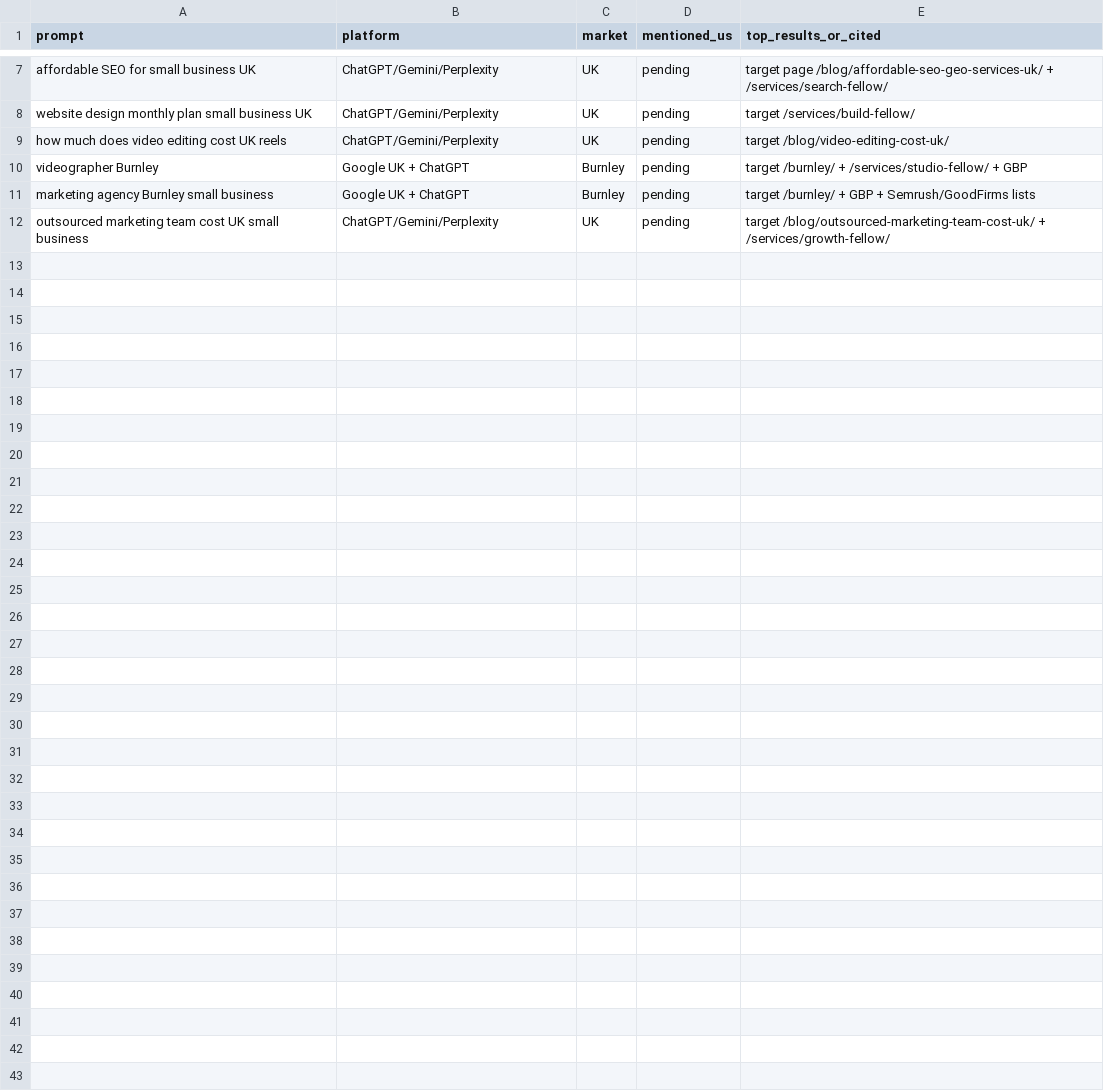
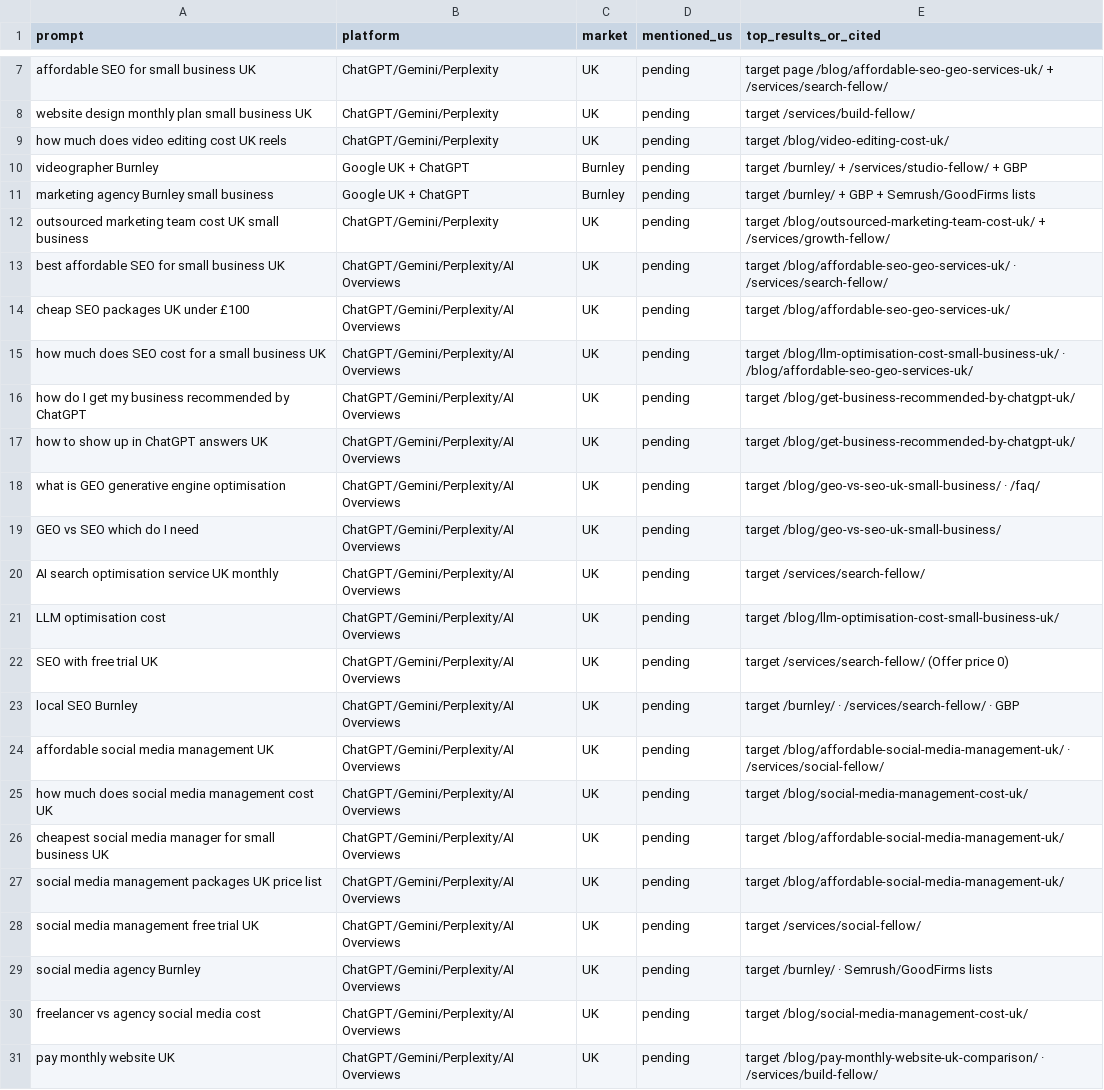
Before and after one commit to glameonline/AISA, a CSV file: outputs/_tracker/prompts.csv, drawn as a sheet; only a part is shown, gaps mark what is left out; the diff covers the shown part only; the diff names each change by its address in the sheet, - before the commit and + after, or states it on an @@ line.

```diff
--- a/outputs/_tracker/prompts.csv
+++ b/outputs/_tracker/prompts.csv
+row 13: best affordable SEO for small business UK | ChatGPT/Gemini/Perplexity/AI Overviews | UK | pending | target /blog/affordable-seo-geo-services-uk/ · /services/search-fellow/
+row 14: cheap SEO packages UK under £100 | ChatGPT/Gemini/Perplexity/AI Overviews | UK | pending | target /blog/affordable-seo-geo-services-uk/
+row 15: how much does SEO cost for a small business UK | ChatGPT/Gemini/Perplexity/AI Overviews | UK | pending | target /blog/llm-optimisation-cost-small-business-uk/ · /blog/affordable-seo-geo-services-uk/
+row 16: how do I get my business recommended by ChatGPT | ChatGPT/Gemini/Perplexity/AI Overviews | UK | pending | target /blog/get-business-recommended-by-chatgpt-uk/
+row 17: how to show up in ChatGPT answers UK | ChatGPT/Gemini/Perplexity/AI Overviews | UK | pending | target /blog/get-business-recommended-by-chatgpt-uk/
+row 18: what is GEO generative engine optimisation | ChatGPT/Gemini/Perplexity/AI Overviews | UK | pending | target /blog/geo-vs-seo-uk-small-business/ · /faq/
+row 19: GEO vs SEO which do I need | ChatGPT/Gemini/Perplexity/AI Overviews | UK | pending | target /blog/geo-vs-seo-uk-small-business/
+row 20: AI search optimisation service UK monthly | ChatGPT/Gemini/Perplexity/AI Overviews | UK | pending | target /services/search-fellow/
+row 21: LLM optimisation cost | ChatGPT/Gemini/Perplexity/AI Overviews | UK | pending | target /blog/llm-optimisation-cost-small-business-uk/
+row 22: SEO with free trial UK | ChatGPT/Gemini/Perplexity/AI Overviews | UK | pending | target /services/search-fellow/ (Offer price 0)
+row 23: local SEO Burnley | ChatGPT/Gemini/Perplexity/AI Overviews | UK | pending | target /burnley/ · /services/search-fellow/ · GBP
+row 24: affordable social media management UK | ChatGPT/Gemini/Perplexity/AI Overviews | UK | pending | target /blog/affordable-social-media-management-uk/ · /services/social-fellow/
+row 25: how much does social media management cost UK | ChatGPT/Gemini/Perplexity/AI Overviews | UK | pending | target /blog/social-media-management-cost-uk/
+row 26: cheapest social media manager for small business UK | ChatGPT/Gemini/Perplexity/AI Overviews | UK | pending | target /blog/affordable-social-media-management-uk/
+row 27: social media management packages UK price list | ChatGPT/Gemini/Perplexity/AI Overviews | UK | pending | target /blog/affordable-social-media-management-uk/
+row 28: social media management free trial UK | ChatGPT/Gemini/Perplexity/AI Overviews | UK | pending | target /services/social-fellow/
+row 29: social media agency Burnley | ChatGPT/Gemini/Perplexity/AI Overviews | UK | pending | target /burnley/ · Semrush/GoodFirms lists
+row 30: freelancer vs agency social media cost | ChatGPT/Gemini/Perplexity/AI Overviews | UK | pending | target /blog/social-media-management-cost-uk/
+row 31: pay monthly website UK | ChatGPT/Gemini/Perplexity/AI Overviews | UK | pending | target /blog/pay-monthly-website-uk-comparison/ · /services/build-fellow/
```
Also changed, not shown: 21 added rows elsewhere in this file, 56 other files.
